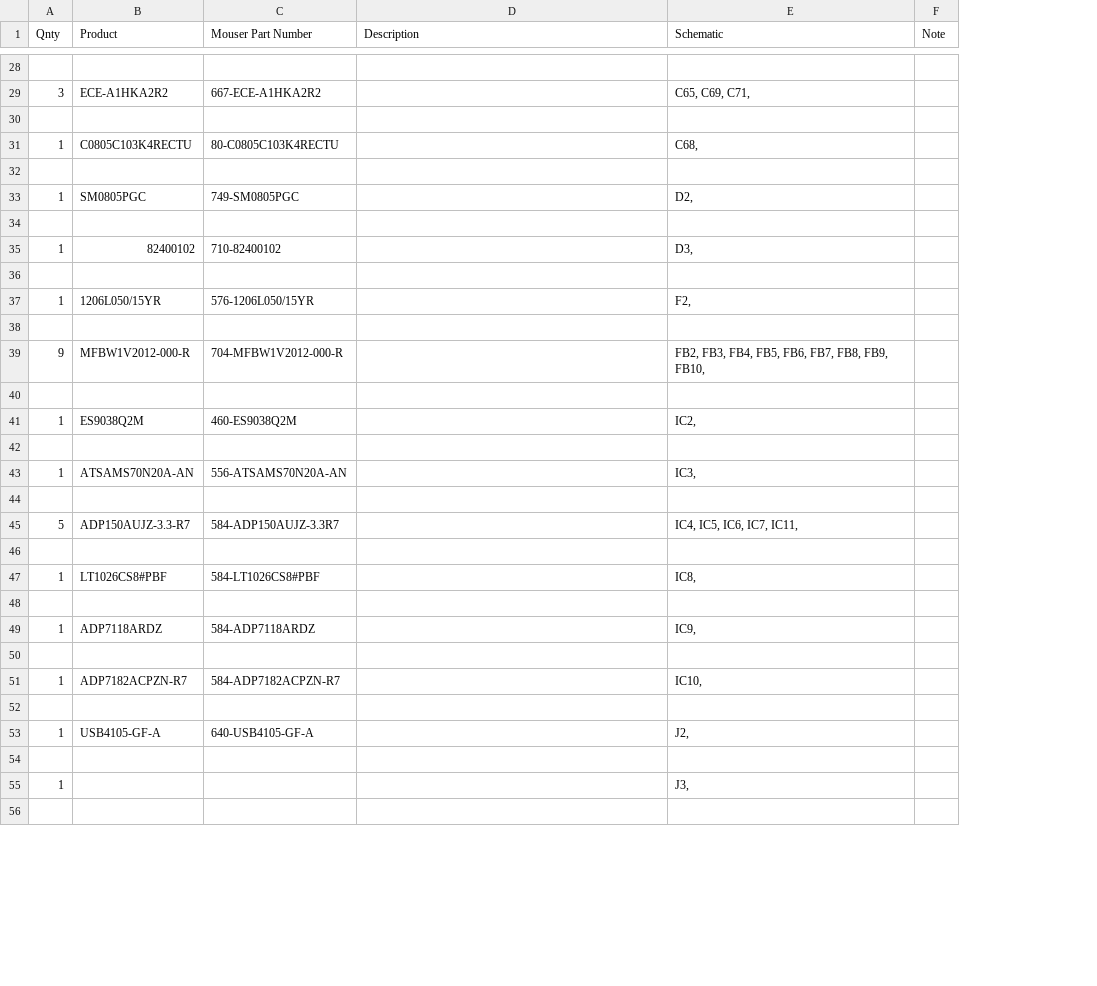
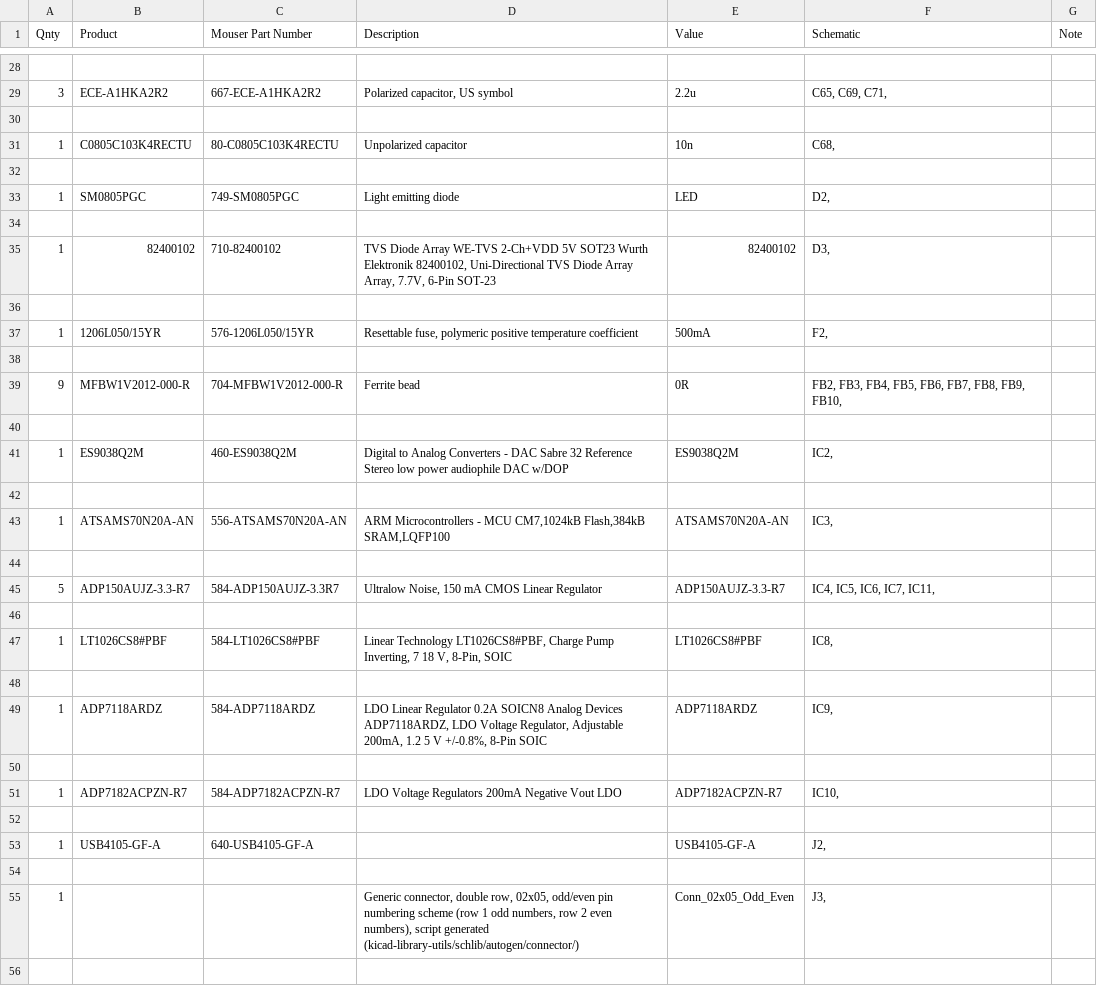
Before and after one commit to stefantquach/steDAC, a CSV file: KiCAD/steDAC.csv, drawn as a sheet; only a part is shown, gaps mark what is left out; the diff covers the shown part only; the diff names each change by its address in the sheet, - before the commit and + after, or states it on an @@ line.

Commit message:
Updating BOM generator script

```diff
--- a/KiCAD/steDAC.csv
+++ b/KiCAD/steDAC.csv
+column E (Value), rows 29-55: 2.2u |  | 10n |  | LED |  | 82400102 |  | 500mA |  | 0R |  | ES9038Q2M |  | ATSAMS70N20A-AN |  | ADP150AUJZ-3.3-R7 |  | LT1026CS8#PBF |  | ADP7118ARDZ |  | ADP7182ACPZN-R7 |  | USB4105-GF-A |  | Conn_02x05_Odd_Even
-D29 (Description): (empty)
+D29 (Description): Polarized capacitor, US symbol
-D31 (Description): (empty)
+D31 (Description): Unpolarized capacitor
-D33 (Description): (empty)
+D33 (Description): Light emitting diode
-D35 (Description): (empty)
+D35 (Description): TVS Diode Array WE-TVS 2-Ch+VDD 5V SOT23 Wurth Elektronik 82400102, Uni-Directional TVS Diode Array Array, 7.7V, 6-Pin SOT-23
-D37 (Description): (empty)
+D37 (Description): Resettable fuse, polymeric positive temperature coefficient
-D39 (Description): (empty)
+D39 (Description): Ferrite bead
-D41 (Description): (empty)
+D41 (Description): Digital to Analog Converters - DAC Sabre 32 Reference Stereo low power audiophile DAC w/DOP
-D43 (Description): (empty)
+D43 (Description): ARM Microcontrollers - MCU CM7,1024kB Flash,384kB SRAM,LQFP100
-D45 (Description): (empty)
+D45 (Description): Ultralow Noise, 150 mA CMOS Linear Regulator
-D47 (Description): (empty)
+D47 (Description): Linear Technology LT1026CS8#PBF, Charge Pump Inverting, 7 18 V, 8-Pin, SOIC
-D49 (Description): (empty)
+D49 (Description): LDO Linear Regulator 0.2A SOICN8 Analog Devices ADP7118ARDZ, LDO Voltage Regulator, Adjustable 200mA, 1.2 5 V +/-0.8%, 8-Pin SOIC
-D51 (Description): (empty)
+D51 (Description): LDO Voltage Regulators 200mA Negative Vout LDO
-D55 (Description): (empty)
+D55 (Description): Generic connector, double row, 02x05, odd/even pin numbering scheme (row 1 odd numbers, row 2 even numbers), script generated (kicad-library-utils/schlib/autogen/connector/)
```
Also changed, not shown: 35 edited cells elsewhere in this file, 4 other files.
